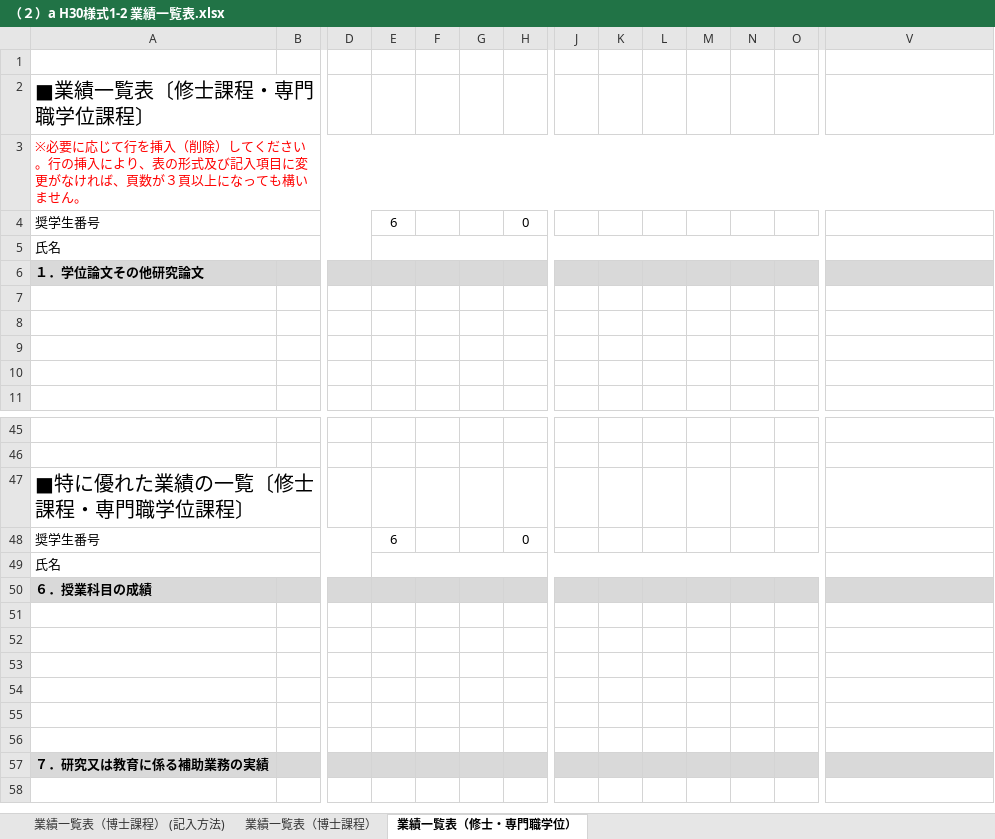
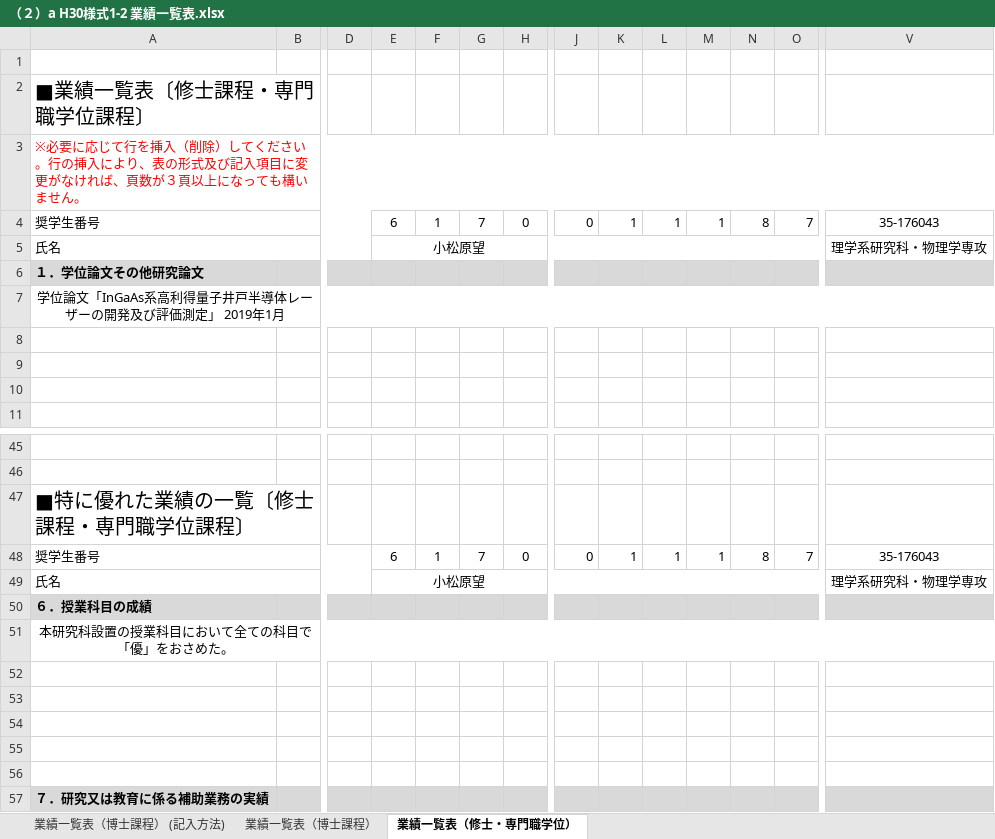
Before and after one commit to komatsubara/yakisaba, an Excel workbook: 奨学金返金書類/（２）a H30様式1-2 業績一覧表.xlsx, sheet 業績一覧表（修士・専門職学位）, drawn as a sheet; only a part is shown, gaps mark what is left out; the shorter side is filled out with more unchanged rows; values as stored, in another font and other column widths than the file's, no borders; rows hold the shown columns only; the diff names each change by its address in the sheet, - before the commit and + after, or states it on an @@ line.

```diff
--- a/奨学金返金書類/（２）a H30様式1-2 業績一覧表.xlsx (sheet 業績一覧表（修士・専門職学位）)
+++ b/奨学金返金書類/（２）a H30様式1-2 業績一覧表.xlsx (sheet 業績一覧表（修士・専門職学位）)
-F4: (empty)
+F4: 1
-G4: (empty)
+G4: 7
-J4: (empty)
+J4: 0
-K4: (empty)
+K4: 1
-L4: (empty)
+L4: 1
-M4: (empty)
+M4: 1
-N4: (empty)
+N4: 8
-O4: (empty)
+O4: 7
-V4: (empty)
+V4: 35-176043
-E5: (empty)
+E5: 小松原望
-V5: (empty)
+V5: 理学系研究科・物理学専攻
-row 7: (empty)
+row 7: 学位論文「InGaAs系高利得量子井戸半導体レーザーの開発及び評価測定」 2019年1月
+A7:Z7 merged
-F48: (empty)
+F48: 1
-G48: (empty)
+G48: 7
-J48: (empty)
+J48: 0
-K48: (empty)
+K48: 1
-L48: (empty)
+L48: 1
-M48: (empty)
+M48: 1
-N48: (empty)
+N48: 8
-O48: (empty)
+O48: 7
-V48: (empty)
+V48: 35-176043
-E49: (empty)
+E49: 小松原望
-V49: (empty)
+V49: 理学系研究科・物理学専攻
-row 51: (empty)
+row 51: 本研究科設置の授業科目において全ての科目で「優」をおさめた。
+A51:Z51 merged
```
Also changed, not shown: 奨学金返金書類/（１）H30様式1-1申請書.xlsx, 3 other files.
